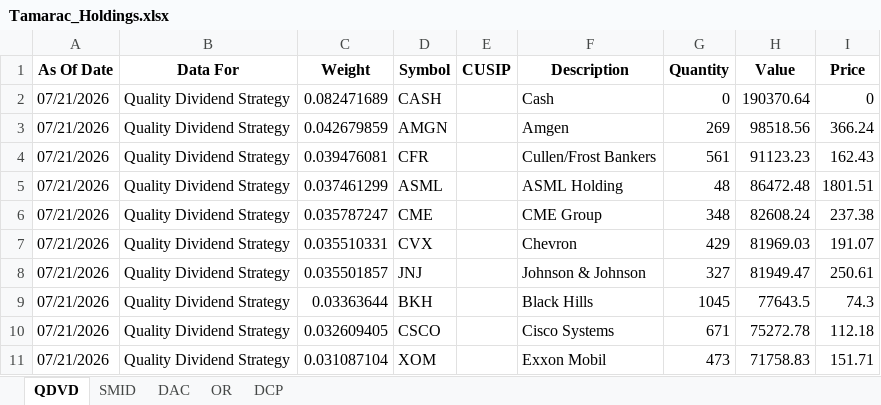
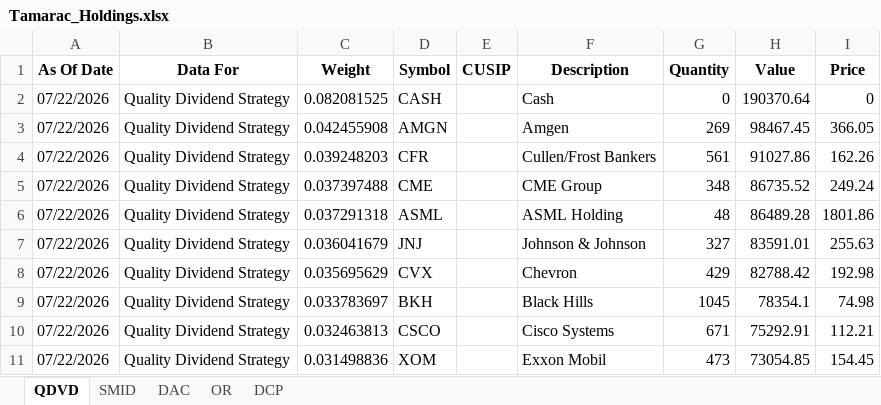
Before and after one commit to ryansadair/mcp-dashboard, an Excel workbook: data/Tamarac_Holdings.xlsx, sheet QDVD, drawn as a sheet; only a part is shown; values as stored, in another font and other column widths than the file's, no borders; removed rows and columns are numbered as before the commit, all else as after; the diff covers the shown part only; the diff names each change by its address in the sheet, - before the commit and + after, or states it on an @@ line.

Commit message:
Auto-update Tamarac holdings 2026-07-23 06:30

```diff
--- a/data/Tamarac_Holdings.xlsx (sheet QDVD)
+++ b/data/Tamarac_Holdings.xlsx (sheet QDVD)
-A2:A4 (As Of Date): 07/21/2026
+A2:A4 (As Of Date): 07/22/2026
-C2 (Weight): 0.082471689
+C2 (Weight): 0.082081525
-C3 (Weight): 0.042679859
+C3 (Weight): 0.042455908
-H3 (Value): 98518.56
+H3 (Value): 98467.45
-I3 (Price): 366.24
+I3 (Price): 366.05
-C4 (Weight): 0.039476081
+C4 (Weight): 0.039248203
-H4 (Value): 91123.23
+H4 (Value): 91027.86
-I4 (Price): 162.43
+I4 (Price): 162.26
-row 5: 07/21/2026 | Quality Dividend Strategy | 0.037461299 | ASML |  | ASML Holding | 48 | 86472.48 | 1801.51
-A5 (As Of Date): 07/21/2026
+A5 (As Of Date): 07/22/2026
-C5 (Weight): 0.035787247
+C5 (Weight): 0.037397488
-H5 (Value): 82608.24
+H5 (Value): 86735.52
-I5 (Price): 237.38
+I5 (Price): 249.24
-row 7: 07/21/2026 | Quality Dividend Strategy | 0.035510331 | CVX |  | Chevron | 429 | 81969.03 | 191.07
+row 6: 07/22/2026 | Quality Dividend Strategy | 0.037291318 | ASML |  | ASML Holding | 48 | 86489.28 | 1801.86
-A7 (As Of Date): 07/21/2026
+A7 (As Of Date): 07/22/2026
-C7 (Weight): 0.035501857
+C7 (Weight): 0.036041679
-H7 (Value): 81949.47
+H7 (Value): 83591.01
-I7 (Price): 250.61
+I7 (Price): 255.63
+row 8: 07/22/2026 | Quality Dividend Strategy | 0.035695629 | CVX |  | Chevron | 429 | 82788.42 | 192.98
-A9:A11 (As Of Date): 07/21/2026
+A9:A11 (As Of Date): 07/22/2026
-C9 (Weight): 0.03363644
+C9 (Weight): 0.033783697
-H9 (Value): 77643.5
+H9 (Value): 78354.1
-I9 (Price): 74.3
+I9 (Price): 74.98
-C10 (Weight): 0.032609405
+C10 (Weight): 0.032463813
-H10 (Value): 75272.78
+H10 (Value): 75292.91
-I10 (Price): 112.18
+I10 (Price): 112.21
-C11 (Weight): 0.031087104
+C11 (Weight): 0.031498836
-H11 (Value): 71758.83
+H11 (Value): 73054.85
-I11 (Price): 151.71
+I11 (Price): 154.45
```
Also changed, not shown: 6 added rows, 6 removed rows and 88 edited cells elsewhere in this sheet, sheet DAC, sheet DCP, sheet OR, sheet SMID.
